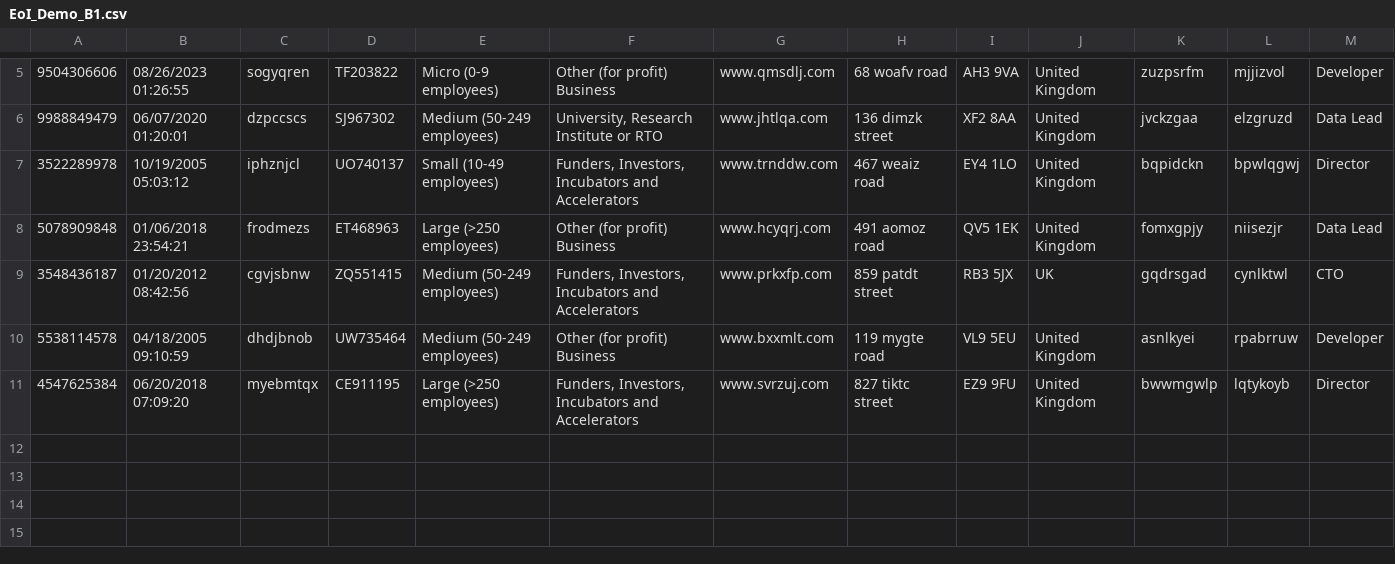
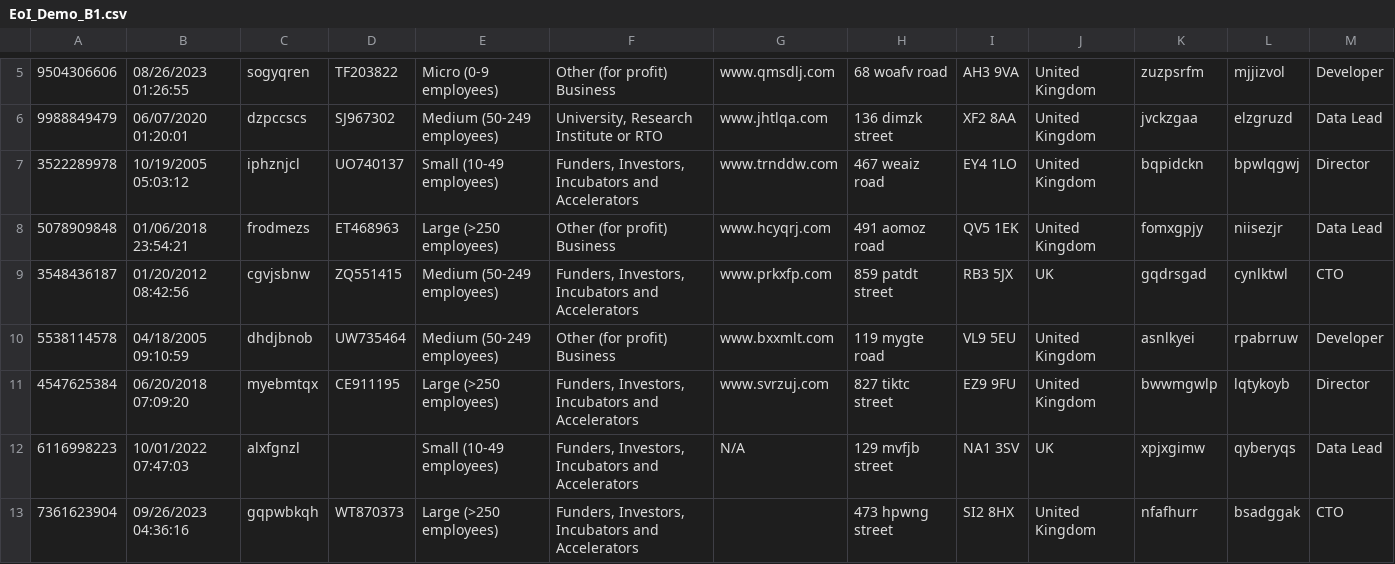
Before and after one commit to alan-turing-institute/BridgeAI, a CSV file: EoI_Process/Demo/Inputs/EoI_Demo_B1.csv (was EoI_Process/Demo_Inputs/EoI_Demo_B1.csv), drawn as a sheet; only a part is shown, gaps mark what is left out; rows hold the shown columns only; the diff names each change by its address in the sheet, - before the commit and + after, or states it on an @@ line.

```diff
--- a/EoI_Process/Demo_Inputs/EoI_Demo_B1.csv
+++ b/EoI_Process/Demo/Inputs/EoI_Demo_B1.csv
+row 12: 6116998223 | 10/01/2022 07:47:03 | alxfgnzl |  | Small (10-49 employees) | Funders, Investors, Incubators and Accelerators | N/A | 129 mvfjb street | NA1 3SV | UK | xpjxgimw | qyberyqs | Data Lead
+row 13: 7361623904 | 09/26/2023 04:36:16 | gqpwbkqh | WT870373 | Large (>250 employees) | Funders, Investors, Incubators and Accelerators |  | 473 hpwng street | SI2 8HX | United Kingdom | nfafhurr | bsadggak | CTO
```
Also changed, not shown: EoI_Process/Demo/Inputs/EoI_Demo_B2.csv, 13 other files.
